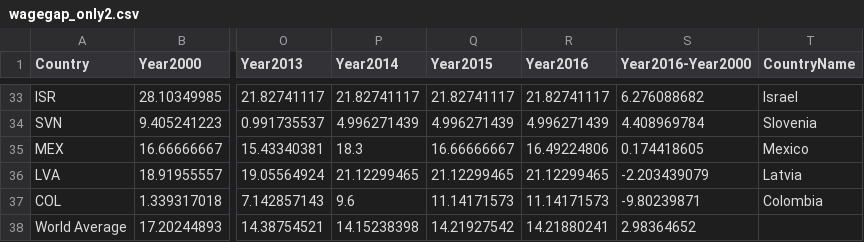
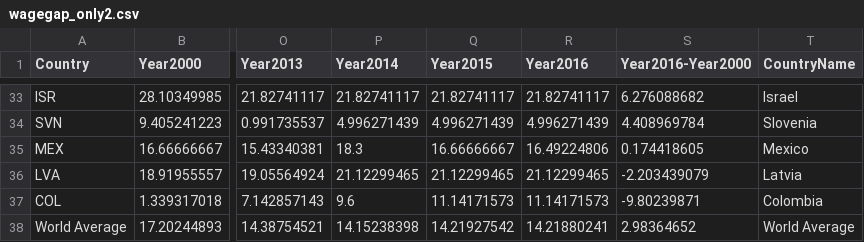
Before and after one commit to alimahad/vis_final_project, a CSV file: FinalProjectD3/src/data/wagegap_only2.csv, drawn as a sheet; only a part is shown, gaps mark what is left out; the diff names each change by its address in the sheet, - before the commit and + after, or states it on an @@ line.

```diff
--- a/FinalProjectD3/src/data/wagegap_only2.csv
+++ b/FinalProjectD3/src/data/wagegap_only2.csv
-T38 (CountryName): (empty)
+T38 (CountryName): World Average
```
Also changed, not shown: FinalProjectD3/src/data/employ_rate_final.csv, FinalProjectD3/src/data/wagegap_only.csv, 3 other files.
